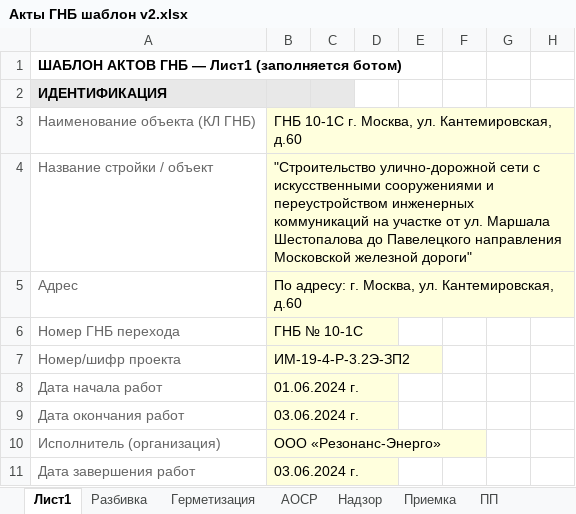
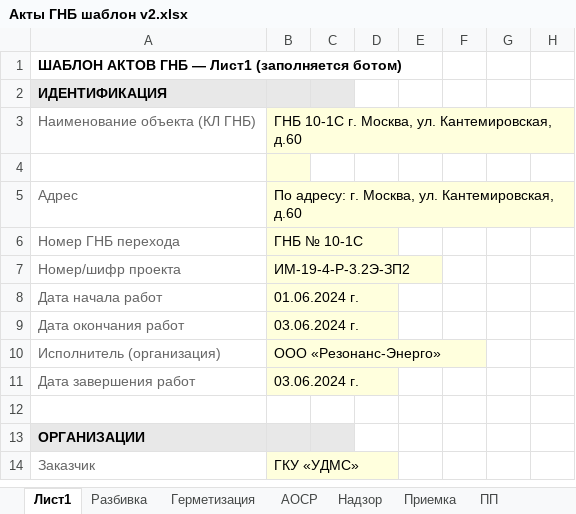
Before and after one commit to Akubkovskiy/gnb-bot, an Excel workbook: templates/Акты ГНБ шаблон v2.xlsx, sheet Лист1, drawn as a sheet; only a part is shown; the shorter side is filled out with more unchanged rows; values as stored, in another font and other column widths than the file's, no borders; the diff names each change by its address in the sheet, - before the commit and + after, or states it on an @@ line.

```diff
--- a/templates/Акты ГНБ шаблон v2.xlsx (sheet Лист1)
+++ b/templates/Акты ГНБ шаблон v2.xlsx (sheet Лист1)
-row 4: Название стройки / объект | "Строительство улично-дорожной сети с искусственными сооружениями и переустройством инженерных коммуникаций на участке от ул. Маршала Шестопалова до Павелецкого направления Московской железной дороги"
+row 4: (empty)
```
Also changed, not shown: sheet Разбивка, sheet Акт освид, sheet АОСР, sheet Герметизация, sheet Соосность, sheet ПП, 4 more sheets, 7 other files.
